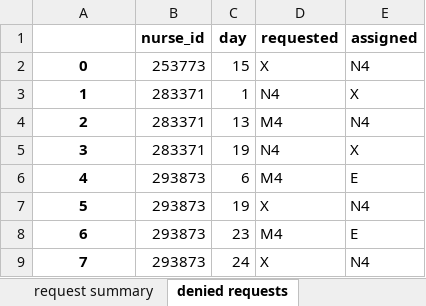
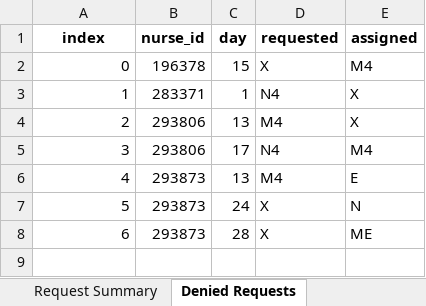
Before and after one commit to tkhunlertkit-bih/roster, an Excel workbook: input_data/ipd_nurse/roster_output.xlsx, sheet Denied Requests, drawn as a sheet; values as stored, in another font and other column widths than the file's, no borders; removed rows and columns are numbered as before the commit, all else as after; the diff names each change by its address in the sheet, - before the commit and + after, or states it on an @@ line.

```diff
--- a/input_data/ipd_nurse/roster_output.xlsx (sheet Denied Requests)
+++ b/input_data/ipd_nurse/roster_output.xlsx (sheet Denied Requests)
-sheet tab: request summary
+sheet tab: Request Summary
-sheet tab: denied requests
+sheet tab: Denied Requests
@@ column A (index) renumbered between rows 1 and 7 @@
@@ A2:A4 bold: on → off, alignment: center → right @@
-B2 (nurse_id): 253773
+B2 (nurse_id): 196378
-E2 (assigned): N4
+E2 (assigned): M4
-B4 (nurse_id): 283371
+B4 (nurse_id): 293806
-E4 (assigned): N4
+E4 (assigned): X
-row 5: 3 | 283371 | 19 | N4 | X
-row 6: 4 | 293873 | 6 | M4 | E
-row 7: 5 | 293873 | 19 | X | N4
+row 5: 3 | 293806 | 17 | N4 | M4
@@ A6:A7 bold: on → off, alignment: center → right @@
-C6 (day): 23
+C6 (day): 13
-E7 (assigned): N4
+E7 (assigned): N
+row 8: 6 | 293873 | 28 | X | ME
```
Also changed, not shown: sheet Roster, sheet Block Coverage, sheet Request Summary, sheet Shift Statistics, other sheet tabs, 7 other files.
